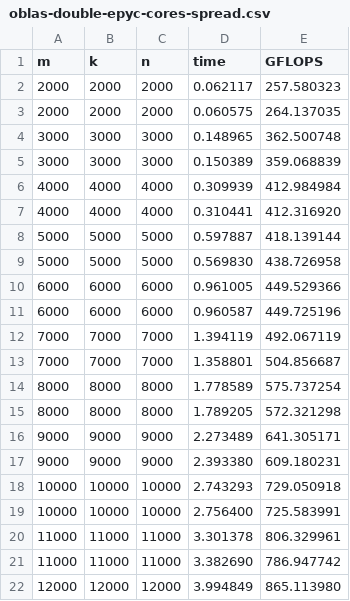
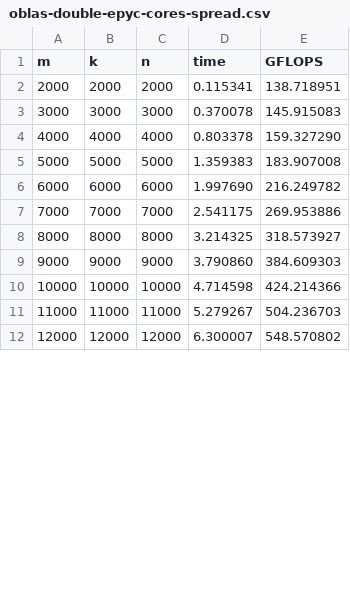
Before and after one commit to IsacPasianotto/foundations_of_HPC-assignment, a CSV file: Assignment2/results/oblas-double-epyc-cores-spread.csv, drawn as a sheet; only a part is shown; the diff covers the shown part only.

```diff
--- a/Assignment2/results/oblas-double-epyc-cores-spread.csv
+++ b/Assignment2/results/oblas-double-epyc-cores-spread.csv
@@ -1,22 +1,12 @@
 m,k,n,time,GFLOPS
-2000,2000,2000,0.062117,257.580323
-2000,2000,2000,0.060575,264.137035
-3000,3000,3000,0.148965,362.500748
-3000,3000,3000,0.150389,359.068839
-4000,4000,4000,0.309939,412.984984
-4000,4000,4000,0.310441,412.316920
-5000,5000,5000,0.597887,418.139144
-5000,5000,5000,0.569830,438.726958
-6000,6000,6000,0.961005,449.529366
-6000,6000,6000,0.960587,449.725196
-7000,7000,7000,1.394119,492.067119
-7000,7000,7000,1.358801,504.856687
-8000,8000,8000,1.778589,575.737254
-8000,8000,8000,1.789205,572.321298
-9000,9000,9000,2.273489,641.305171
-9000,9000,9000,2.393380,609.180231
-10000,10000,10000,2.743293,729.050918
-10000,10000,10000,2.756400,725.583991
-11000,11000,11000,3.301378,806.329961
-11000,11000,11000,3.382690,786.947742
-12000,12000,12000,3.994849,865.113980
+2000,2000,2000,0.115341,138.718951
+3000,3000,3000,0.370078,145.915083
+4000,4000,4000,0.803378,159.327290
+5000,5000,5000,1.359383,183.907008
+6000,6000,6000,1.997690,216.249782
+7000,7000,7000,2.541175,269.953886
+8000,8000,8000,3.214325,318.573927
+9000,9000,9000,3.790860,384.609303
+10000,10000,10000,4.714598,424.214366
+11000,11000,11000,5.279267,504.236703
+12000,12000,12000,6.300007,548.570802
```
Also changed, not shown: 9 removed rows and 16 edited cells elsewhere in this file, Assignment2/results/blis-double-epyc-cores-spread.csv, Assignment2/results/mkl-double-epyc-cores-spread.csv, 3 other files.
